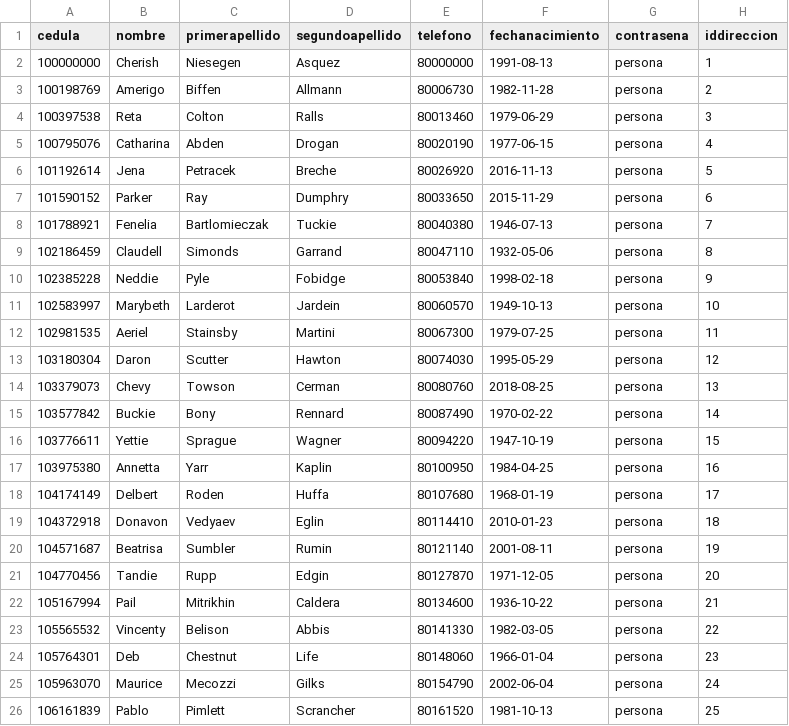
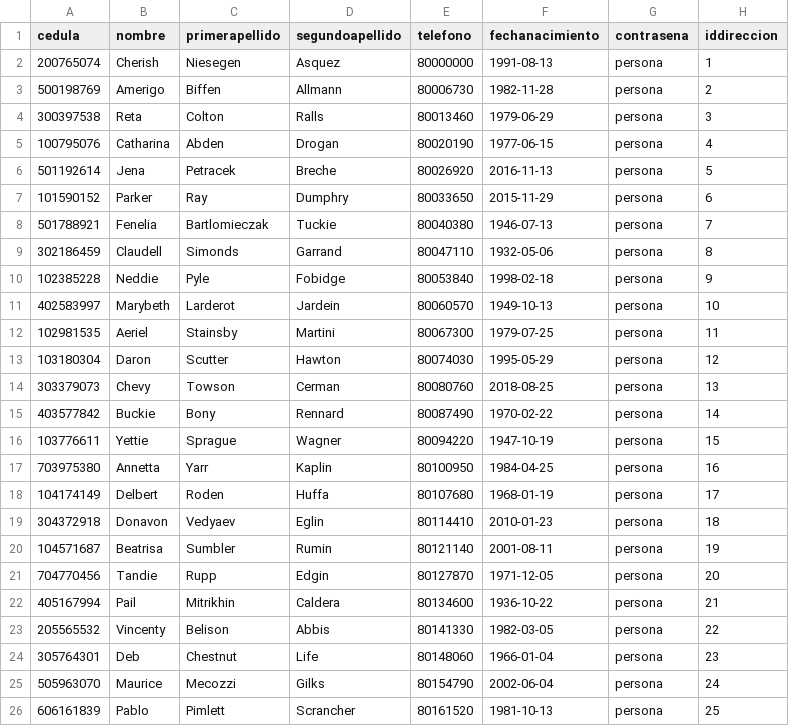
Before and after one commit to karlami/Proyecto2-Bases, a CSV file: Datos/persona.csv, drawn as a sheet.

Commit message:
Create & modificate data

```diff
--- a/Datos/persona.csv
+++ b/Datos/persona.csv
@@ -1,26 +1,26 @@
 cedula,nombre,primerapellido,segundoapellido,telefono,fechanacimiento,contrasena,iddireccion
-100000000,Cherish,Niesegen,Asquez,80000000,1991-08-13,persona,1
-100198769,Amerigo,Biffen,Allmann,80006730,1982-11-28,persona,2
-100397538,Reta,Colton,Ralls,80013460,1979-06-29,persona,3
+200765074,Cherish,Niesegen,Asquez,80000000,1991-08-13,persona,1
+500198769,Amerigo,Biffen,Allmann,80006730,1982-11-28,persona,2
+300397538,Reta,Colton,Ralls,80013460,1979-06-29,persona,3
 100795076,Catharina,Abden,Drogan,80020190,1977-06-15,persona,4
-101192614,Jena,Petracek,Breche,80026920,2016-11-13,persona,5
+501192614,Jena,Petracek,Breche,80026920,2016-11-13,persona,5
 101590152,Parker,Ray,Dumphry,80033650,2015-11-29,persona,6
-101788921,Fenelia,Bartlomieczak,Tuckie,80040380,1946-07-13,persona,7
-102186459,Claudell,Simonds,Garrand,80047110,1932-05-06,persona,8
+501788921,Fenelia,Bartlomieczak,Tuckie,80040380,1946-07-13,persona,7
+302186459,Claudell,Simonds,Garrand,80047110,1932-05-06,persona,8
 102385228,Neddie,Pyle,Fobidge,80053840,1998-02-18,persona,9
-102583997,Marybeth,Larderot,Jardein,80060570,1949-10-13,persona,10
+402583997,Marybeth,Larderot,Jardein,80060570,1949-10-13,persona,10
 102981535,Aeriel,Stainsby,Martini,80067300,1979-07-25,persona,11
 103180304,Daron,Scutter,Hawton,80074030,1995-05-29,persona,12
-103379073,Chevy,Towson,Cerman,80080760,2018-08-25,persona,13
-103577842,Buckie,Bony,Rennard,80087490,1970-02-22,persona,14
+303379073,Chevy,Towson,Cerman,80080760,2018-08-25,persona,13
+403577842,Buckie,Bony,Rennard,80087490,1970-02-22,persona,14
 103776611,Yettie,Sprague,Wagner,80094220,1947-10-19,persona,15
-103975380,Annetta,Yarr,Kaplin,80100950,1984-04-25,persona,16
+703975380,Annetta,Yarr,Kaplin,80100950,1984-04-25,persona,16
 104174149,Delbert,Roden,Huffa,80107680,1968-01-19,persona,17
-104372918,Donavon,Vedyaev,Eglin,80114410,2010-01-23,persona,18
+304372918,Donavon,Vedyaev,Eglin,80114410,2010-01-23,persona,18
 104571687,Beatrisa,Sumbler,Rumin,80121140,2001-08-11,persona,19
-104770456,Tandie,Rupp,Edgin,80127870,1971-12-05,persona,20
-105167994,Pail,Mitrikhin,Caldera,80134600,1936-10-22,persona,21
-105565532,Vincenty,Belison,Abbis,80141330,1982-03-05,persona,22
-105764301,Deb,Chestnut,Life,80148060,1966-01-04,persona,23
-105963070,Maurice,Mecozzi,Gilks,80154790,2002-06-04,persona,24
-106161839,Pablo,Pimlett,Scrancher,80161520,1981-10-13,persona,25
+704770456,Tandie,Rupp,Edgin,80127870,1971-12-05,persona,20
+405167994,Pail,Mitrikhin,Caldera,80134600,1936-10-22,persona,21
+205565532,Vincenty,Belison,Abbis,80141330,1982-03-05,persona,22
+305764301,Deb,Chestnut,Life,80148060,1966-01-04,persona,23
+505963070,Maurice,Mecozzi,Gilks,80154790,2002-06-04,persona,24
+606161839,Pablo,Pimlett,Scrancher,80161520,1981-10-13,persona,25
```
Also changed, not shown: 5 other files.
